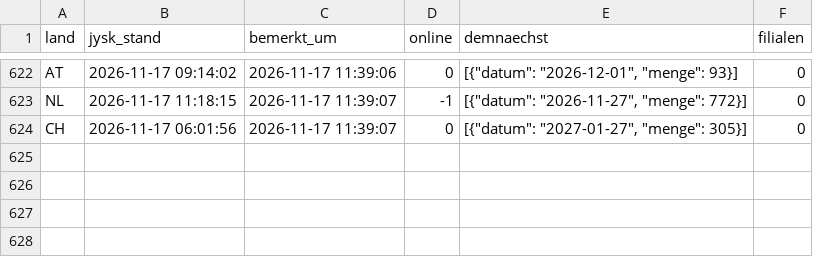
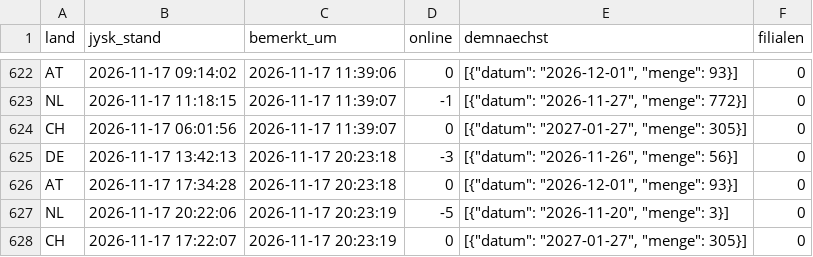
Before and after one commit to Transferdata26/jysk-waechter, a CSV file: aktualisierungen.csv, drawn as a sheet; only a part is shown, gaps mark what is left out.

```diff
--- a/aktualisierungen.csv
+++ b/aktualisierungen.csv
@@ -624 +624,5 @@ NL;2026-11-17 11:18:15;2026-11-17 11:39:07;-1;[{"datum": "2026-11-27", "menge":
 CH;2026-11-17 06:01:56;2026-11-17 11:39:07;0;[{"datum": "2027-01-27", "menge": 305}];0
+DE;2026-11-17 13:42:13;2026-11-17 20:23:18;-3;[{"datum": "2026-11-26", "menge": 56}];0
+AT;2026-11-17 17:34:28;2026-11-17 20:23:18;0;[{"datum": "2026-12-01", "menge": 93}];0
+NL;2026-11-17 20:22:06;2026-11-17 20:23:19;-5;[{"datum": "2026-11-20", "menge": 3}];0
+CH;2026-11-17 17:22:07;2026-11-17 20:23:19;0;[{"datum": "2027-01-27", "menge": 305}];0
```
Also changed, not shown: 1 other file.
